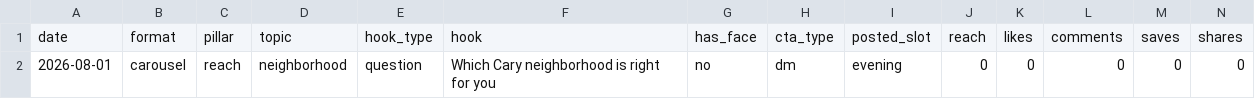
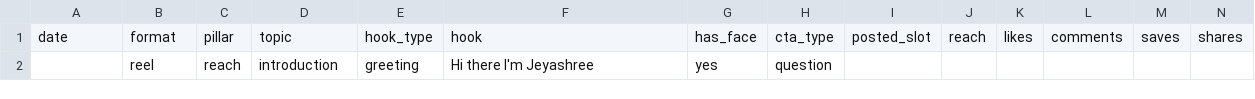
Before and after one commit to jeyashree212/IGContent, a CSV file: research/own_posts.csv, drawn as a sheet; only a part is shown; removed rows and columns are numbered as before the commit, all else as after; rows hold the shown columns only; the diff names each change by its address in the sheet, - before the commit and + after, or states it on an @@ line.

Commit message:
Record her own first-post caption and correct the voice rules from it
She wrote her own caption. Saved as final, with the drafts kept below as
reference.

Her version is a better read of herself than mine were, so config/brand.json is
corrected from it. She opens with warmth rather than a claim, writes casually
('the gram', contractions, an exclamation), puts a cozy coffee beside a
greenway, and makes her CTA generous rather than transactional. She also turns
the empty account into charm — 'finally getting on the gram' — where my drafts
ignored it.

The emoji rule was too strict: she uses one, warmly, in a greeting.

Records the bias to correct: drafts written for her have been more formal, more
infrastructural and more transactional than she actually is.

Seeds post 01 in own_posts.csv for metrics at 48 hours and day 7.

```diff
--- a/research/own_posts.csv
+++ b/research/own_posts.csv
-row 2: 2026-08-01 | carousel | reach | neighborhood | question | Which Cary neighborhood is right for you | no | dm | evening | 0 | 0 | 0 | 0 | 0
+row 2:  | reel | reach | introduction | greeting | Hi there I'm Jeyashree | yes | question
```
Also changed, not shown: 2 other files.
